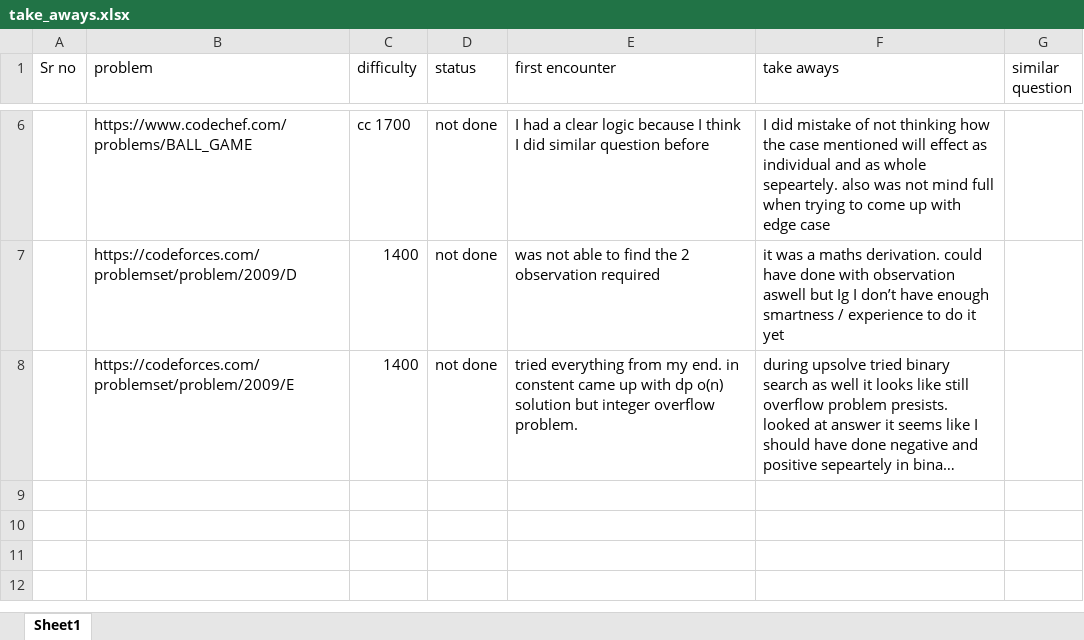
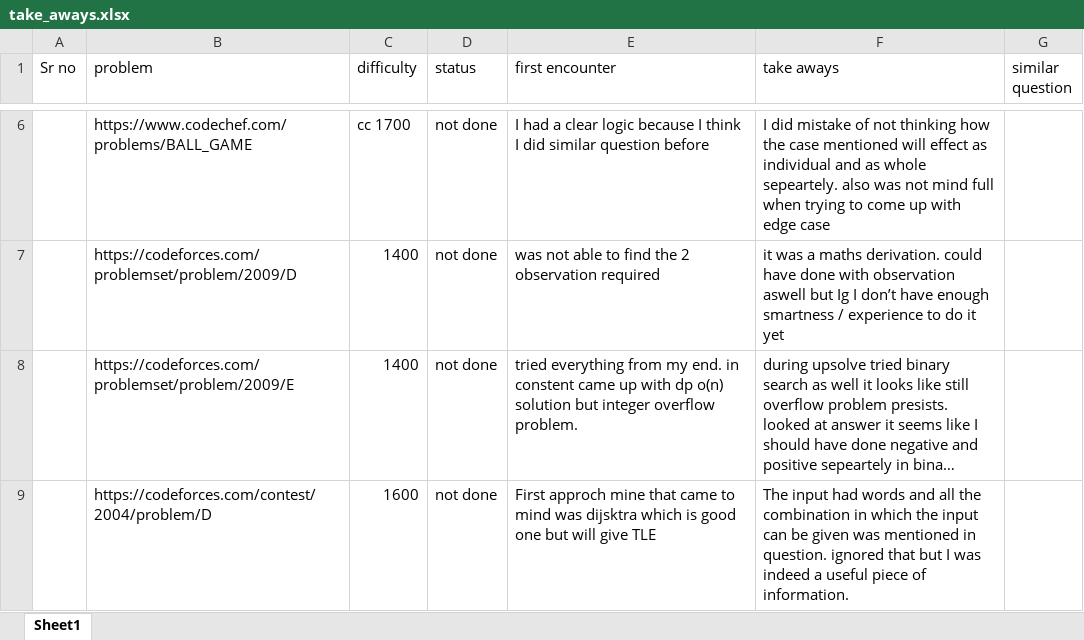
Before and after one commit to Nithesh24/CP_notes, an Excel workbook: take_aways.xlsx, sheet Sheet1, drawn as a sheet; only a part is shown, gaps mark what is left out; long unchanged cells end in …; values as stored, in another font and other column widths than the file's, no borders; the diff names each change by its address in the sheet, - before the commit and + after, or states it on an @@ line.

Commit message:
take_away updated

```diff
--- a/take_aways.xlsx (sheet Sheet1)
+++ b/take_aways.xlsx (sheet Sheet1)
+row 9:  | https://codeforces.com/contest/2004/problem/D | 1600 | not done | First approch mine that came to mind was dijsktra which is good one but will give TLE | The input had words and all the combination in which the input can be given was mentioned in question. ignored that but I was indeed a useful piece of information.
```
